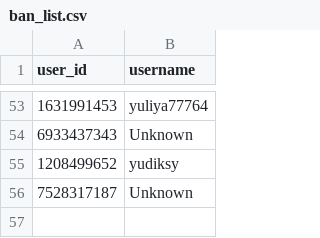
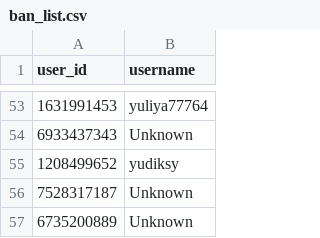
Before and after one commit to brdchy/bot_cleaner, a CSV file: txts/ban_list.csv, drawn as a sheet; only a part is shown, gaps mark what is left out; the diff names each change by its address in the sheet, - before the commit and + after, or states it on an @@ line.

```diff
--- a/txts/ban_list.csv
+++ b/txts/ban_list.csv
+row 57: 6735200889 | Unknown
```
Also changed, not shown: txts/admin_actions.csv, txts/ban_candidates.csv, 1 other file.
